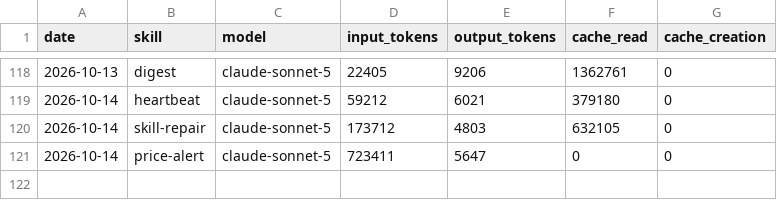
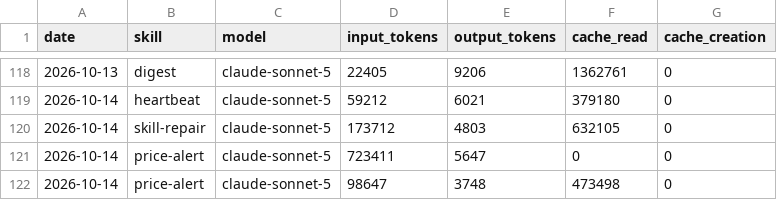
Before and after one commit to ildus650-pixel/aeon, a CSV file: memory/token-usage.csv, drawn as a sheet; only a part is shown, gaps mark what is left out; the diff names each change by its address in the sheet, - before the commit and + after, or states it on an @@ line.

Commit message:
chore(price-alert): auto-commit 2026-10-14

```diff
--- a/memory/token-usage.csv
+++ b/memory/token-usage.csv
+row 122: 2026-10-14 | price-alert | claude-sonnet-5 | 98647 | 3748 | 473498 | 0
```
Also changed, not shown: 4 other files.
